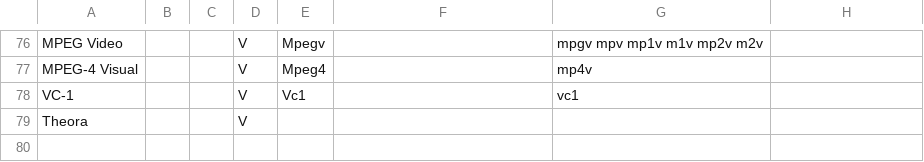
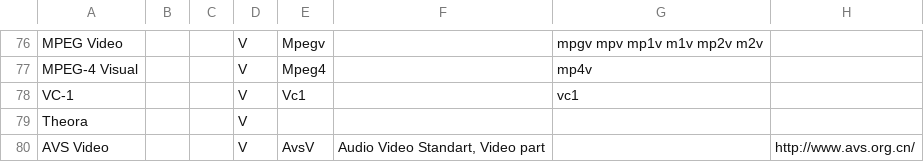
Before and after one commit to beppec56/MediaInfo-git_svn, a CSV file: Source/Ressource/Text/DataBase/Format.csv, drawn as a sheet; only a part is shown, gaps mark what is left out; the diff names each change by its address in the sheet, - before the commit and + after, or states it on an @@ line.

Commit message:
git-svn-id: svn://svn.code.sf.net/p/mediainfo/code/MediaInfoLib/trunk@1232 45c5ae6f-87cc-4fd0-92ee-e4f023fd80da

```diff
--- a/Source/Ressource/Text/DataBase/Format.csv
+++ b/Source/Ressource/Text/DataBase/Format.csv
+row 80: AVS Video |  |  | V | AvsV | Audio Video Standart, Video part |  | http://www.avs.org.cn/
```
